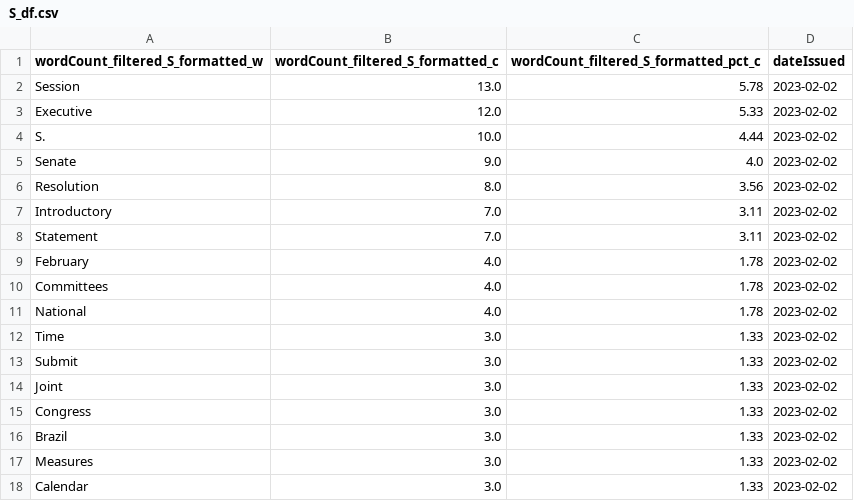
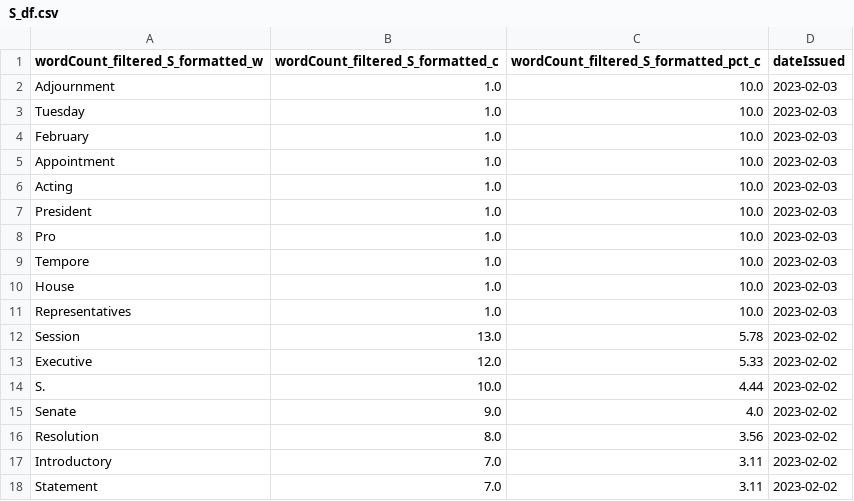
Before and after one commit to yixiq97/Dashboards, a CSV file: S_df.csv, drawn as a sheet; only a part is shown; the shorter side is filled out with more unchanged rows; the diff covers the shown part only; the diff names each change by its address in the sheet, - before the commit and + after, or states it on an @@ line.

```diff
--- a/S_df.csv
+++ b/S_df.csv
+row 2: Adjournment | 1.0 | 10.0 | 2023-02-03
+row 3: Tuesday | 1.0 | 10.0 | 2023-02-03
+row 4: February | 1.0 | 10.0 | 2023-02-03
+row 5: Appointment | 1.0 | 10.0 | 2023-02-03
+row 6: Acting | 1.0 | 10.0 | 2023-02-03
+row 7: President | 1.0 | 10.0 | 2023-02-03
+row 8: Pro | 1.0 | 10.0 | 2023-02-03
+row 9: Tempore | 1.0 | 10.0 | 2023-02-03
+row 10: House | 1.0 | 10.0 | 2023-02-03
+row 11: Representatives | 1.0 | 10.0 | 2023-02-03
```
Also changed, not shown: 15 removed rows elsewhere in this file, H_S_df.csv, H_df.csv, 2 other files.
